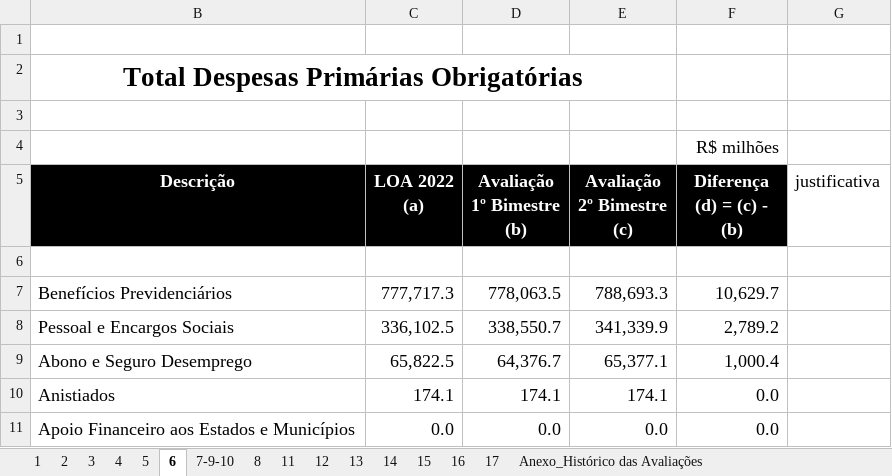
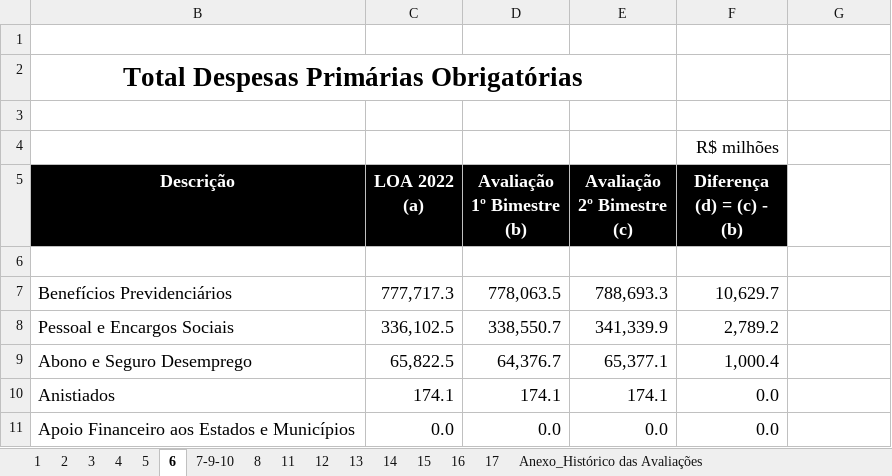
Before and after one commit to tesouro/bimestral, an Excel workbook: data-prep/planilhas-bimestral-2022-2bim.xlsx, sheet 6, drawn as a sheet; only a part is shown; values as stored, in another font and other column widths than the file's, no borders; the diff names each change by its address in the sheet, - before the commit and + after, or states it on an @@ line.

```diff
--- a/data-prep/planilhas-bimestral-2022-2bim.xlsx (sheet 6)
+++ b/data-prep/planilhas-bimestral-2022-2bim.xlsx (sheet 6)
-G5: justificativa
+G5: (empty)
```
Also changed, not shown: sheet 3, 2 other files.
